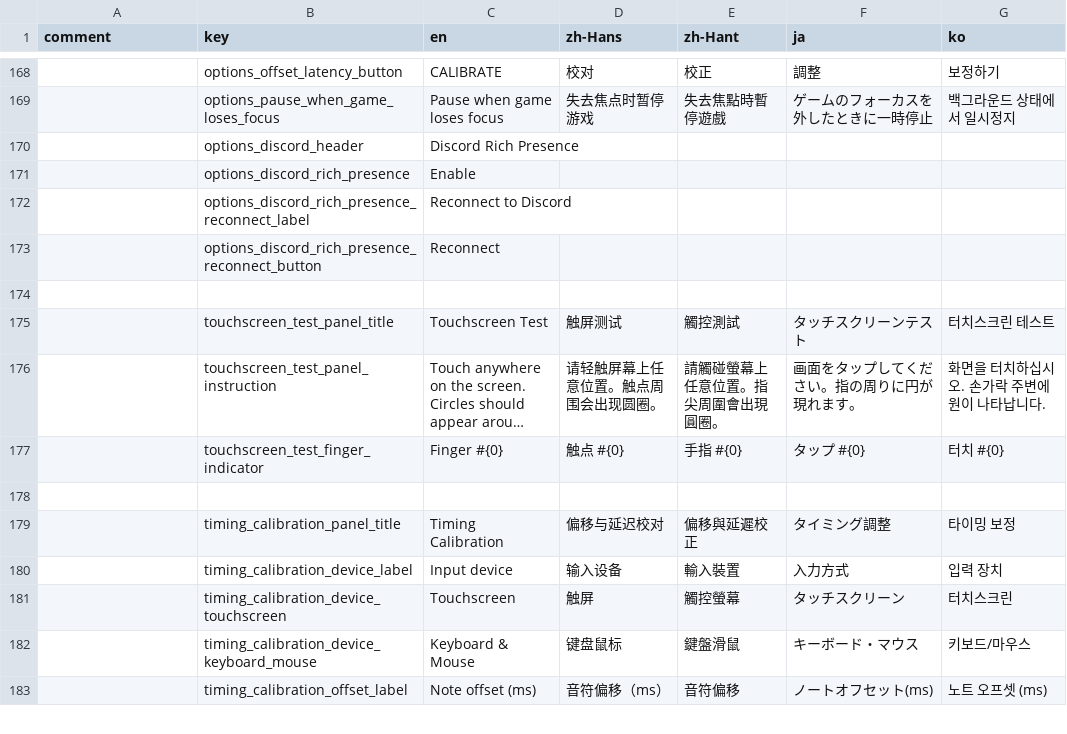
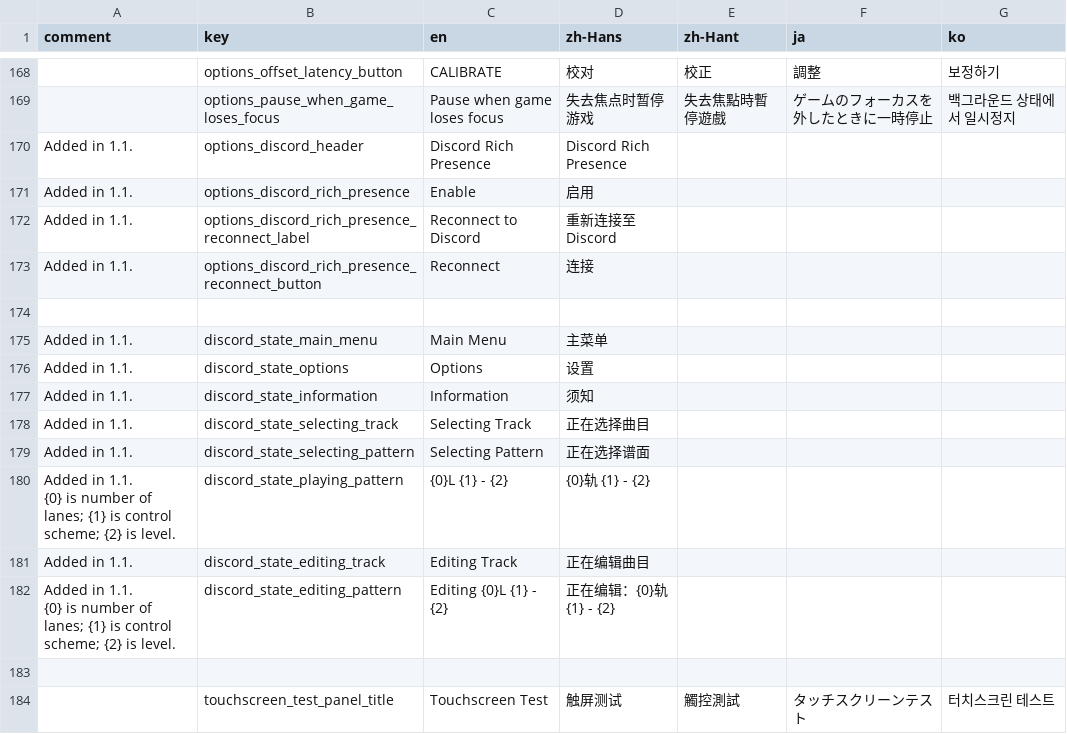
Before and after one commit to techmania-team/techmania, a CSV file: TECHMANIA/Assets/String Table.csv, drawn as a sheet; only a part is shown, gaps mark what is left out; the shorter side is filled out with more unchanged rows; long unchanged cells end in …; ↵ is a line break in a cell; the diff names each change by its address in the sheet, - before the commit and + after, or states it on an @@ line.

Commit message:
L10n of Discord Rich Presence.

```diff
--- a/TECHMANIA/Assets/String Table.csv
+++ b/TECHMANIA/Assets/String Table.csv
-A170:A173 (comment): (empty)
+A170:A173 (comment): Added in 1.1.
-D170 (zh-Hans): (empty)
+D170 (zh-Hans): Discord Rich Presence
-D171 (zh-Hans): (empty)
+D171 (zh-Hans): 启用
-D172 (zh-Hans): (empty)
+D172 (zh-Hans): 重新连接至Discord
-D173 (zh-Hans): (empty)
+D173 (zh-Hans): 连接
+row 174: (empty)
+row 175: Added in 1.1. | discord_state_main_menu | Main Menu | 主菜单
+row 176: Added in 1.1. | discord_state_options | Options | 设置
+row 177: Added in 1.1. | discord_state_information | Information | 须知
+row 178: Added in 1.1. | discord_state_selecting_track | Selecting Track | 正在选择曲目
+row 179: Added in 1.1. | discord_state_selecting_pattern | Selecting Pattern | 正在选择谱面
+row 180: Added in 1.1. ↵ {0} is number of lanes; {1} is control scheme; {2} is level. | discord_state_playing_pattern | {0}L {1} - {2} | {0}轨 {1} - {2}
+row 181: Added in 1.1. | discord_state_editing_track | Editing Track | 正在编辑曲目
+row 182: Added in 1.1. ↵ {0} is number of lanes; {1} is control scheme; {2} is level. | discord_state_editing_pattern | Editing {0}L {1} - {2} | 正在编辑：{0}轨 {1} - {2}
```
Also changed, not shown: 4 other files.
